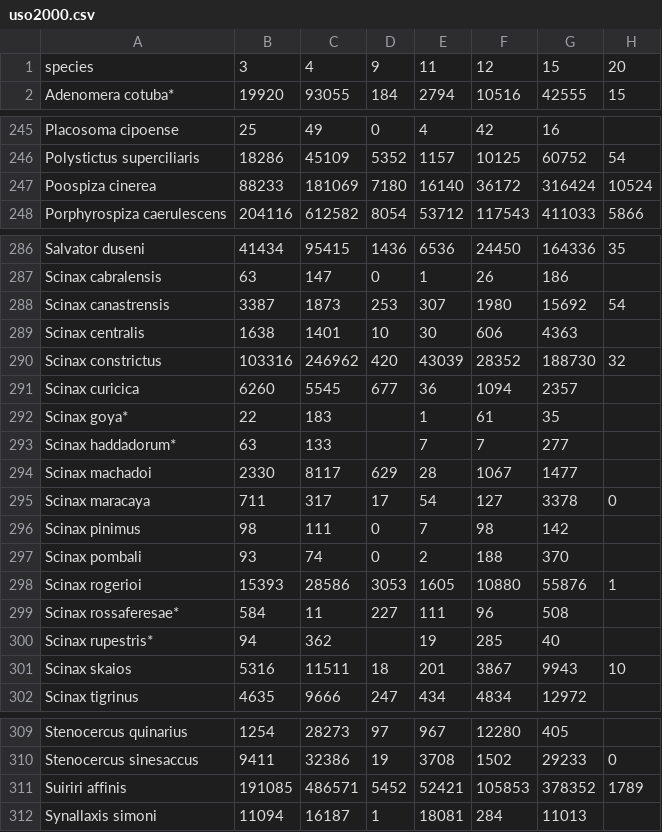
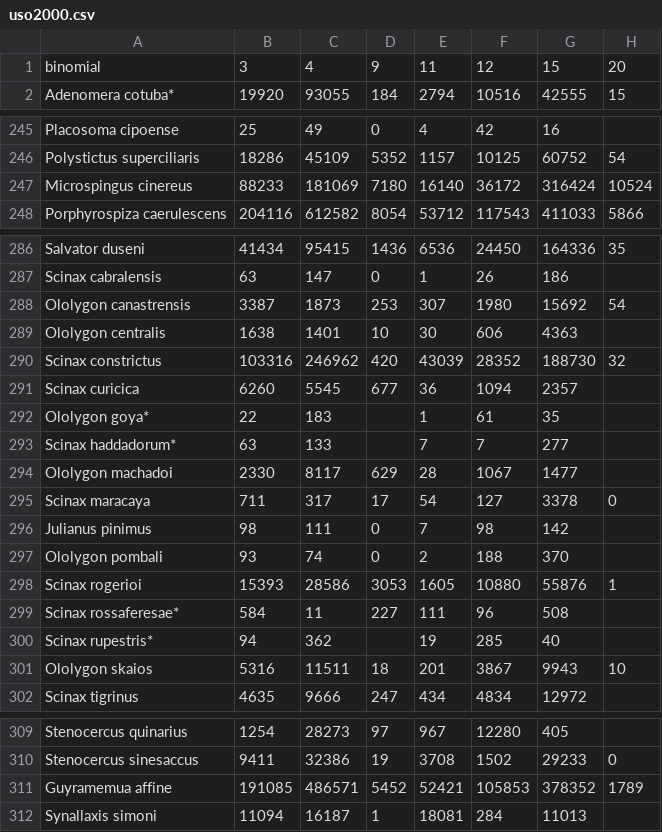
Before and after one commit to joao-svalencar/MS_HotterHotspot, a CSV file: outputs/uso-raw/uso2000.csv, drawn as a sheet; only a part is shown, gaps mark what is left out; the diff names each change by its address in the sheet, - before the commit and + after, or states it on an @@ line.

```diff
--- a/outputs/uso-raw/uso2000.csv
+++ b/outputs/uso-raw/uso2000.csv
-A1: species
+A1: binomial
-A247: Poospiza cinerea
+A247: Microspingus cinereus
-A288: Scinax canastrensis
+A288: Ololygon canastrensis
-A289: Scinax centralis
+A289: Ololygon centralis
-A292: Scinax goya*
+A292: Ololygon goya*
-A294: Scinax machadoi
+A294: Ololygon machadoi
-A296: Scinax pinimus
+A296: Julianus pinimus
-A297: Scinax pombali
+A297: Ololygon pombali
-A301: Scinax skaios
+A301: Ololygon skaios
-A311: Suiriri affinis
+A311: Guyramemua affine
```
Also changed, not shown: outputs/uso-raw/uso2005.csv, outputs/uso-raw/uso2010.csv, 12 other files.
